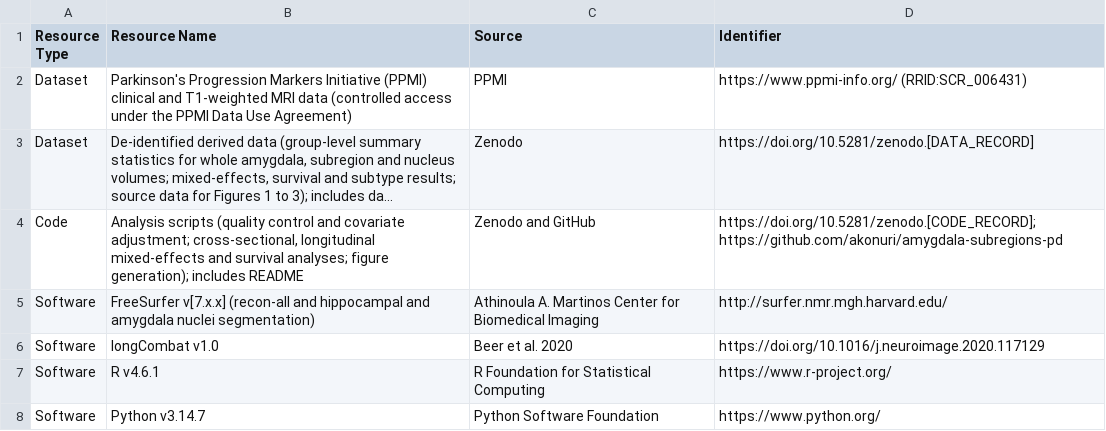
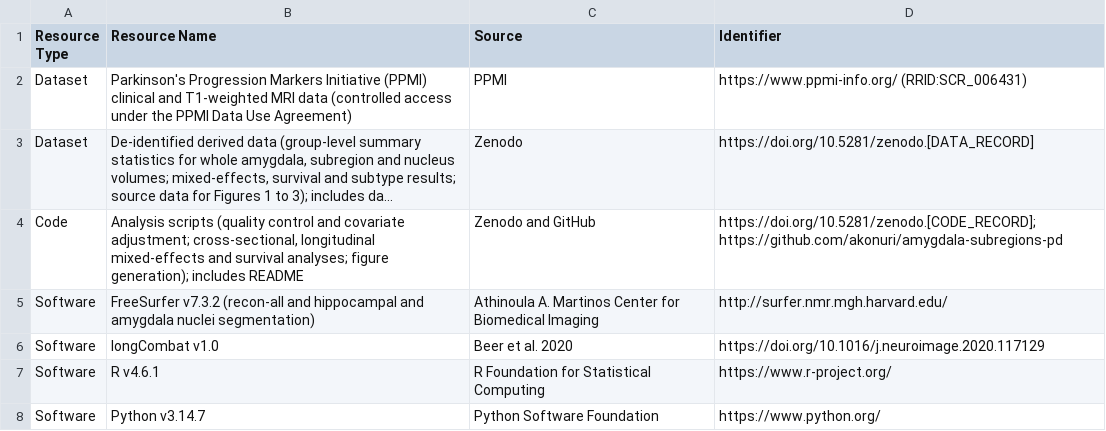
Before and after one commit to akonuri/amygdala-subregions-pd, a CSV file: KeyResourcesTable.csv, drawn as a sheet; long unchanged cells end in …; the diff names each change by its address in the sheet, - before the commit and + after, or states it on an @@ line.

Commit message:
Add FreeSurfer 7.3.2 to KRT and README

```diff
--- a/KeyResourcesTable.csv
+++ b/KeyResourcesTable.csv
-B5 (Resource Name): FreeSurfer v[7.x.x] (recon-all and…
+B5 (Resource Name): FreeSurfer v7.3.2 (recon-all and…
```
Also changed, not shown: 1 other file.
